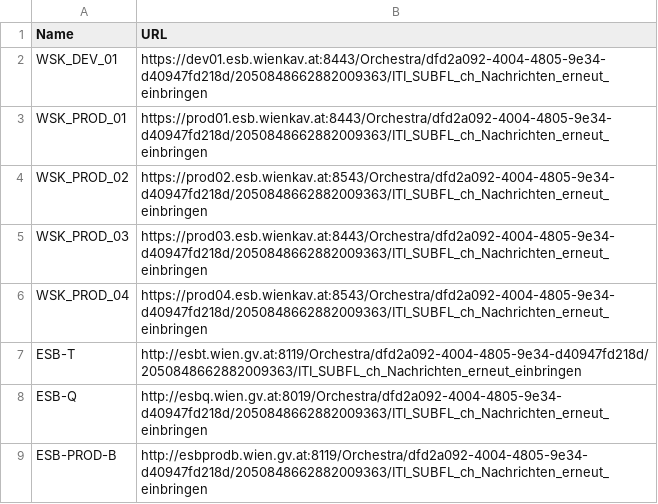
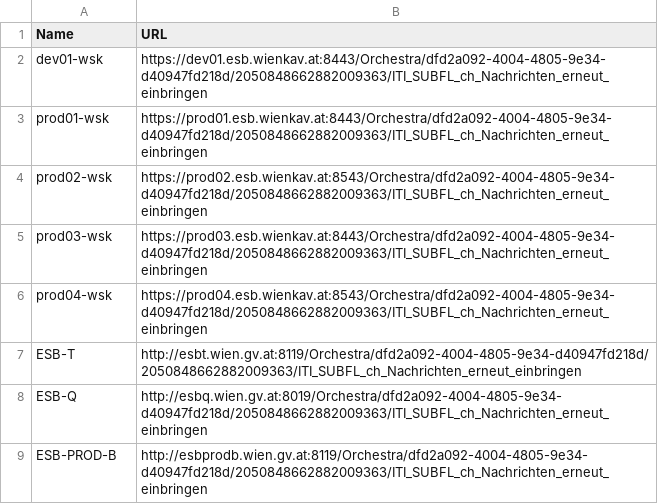
Before and after one commit to ChristophRettinger/MA01.PowershellScripts, a CSV file: Scripts/Resend-FromElastic/targets.csv, drawn as a sheet.

Commit message:
Update targets

```diff
--- a/Scripts/Resend-FromElastic/targets.csv
+++ b/Scripts/Resend-FromElastic/targets.csv
@@ -1,7 +1,7 @@
 Name,URL
-WSK_DEV_01,https://dev01.esb.wienkav.at:8443/Orchestra/dfd2a092-4004-4805-9e34-d40947fd218d/2050848662882009363/ITI_SUBFL_ch_Nachrichten_erneut_einbringen
-WSK_PROD_01,https://prod01.esb.wienkav.at:8443/Orchestra/dfd2a092-4004-4805-9e34-d40947fd218d/2050848662882009363/ITI_SUBFL_ch_Nachrichten_erneut_einbringen
-WSK_PROD_02,https://prod02.esb.wienkav.at:8543/Orchestra/dfd2a092-4004-4805-9e34-d40947fd218d/2050848662882009363/ITI_SUBFL_ch_Nachrichten_erneut_einbringen
-WSK_PROD_03,https://prod03.esb.wienkav.at:8443/Orchestra/dfd2a092-4004-4805-9e34-d40947fd218d/2050848662882009363/ITI_SUBFL_ch_Nachrichten_erneut_einbringen
-WSK_PROD_04,https://prod04.esb.wienkav.at:8543/Orchestra/dfd2a092-4004-4805-9e34-d40947fd218d/2050848662882009363/ITI_SUBFL_ch_Nachrichten_erneut_einbringen
+dev01-wsk,https://dev01.esb.wienkav.at:8443/Orchestra/dfd2a092-4004-4805-9e34-d40947fd218d/2050848662882009363/ITI_SUBFL_ch_Nachrichten_erneut_einbringen
+prod01-wsk,https://prod01.esb.wienkav.at:8443/Orchestra/dfd2a092-4004-4805-9e34-d40947fd218d/2050848662882009363/ITI_SUBFL_ch_Nachrichten_erneut_einbringen
+prod02-wsk,https://prod02.esb.wienkav.at:8543/Orchestra/dfd2a092-4004-4805-9e34-d40947fd218d/2050848662882009363/ITI_SUBFL_ch_Nachrichten_erneut_einbringen
+prod03-wsk,https://prod03.esb.wienkav.at:8443/Orchestra/dfd2a092-4004-4805-9e34-d40947fd218d/2050848662882009363/ITI_SUBFL_ch_Nachrichten_erneut_einbringen
+prod04-wsk,https://prod04.esb.wienkav.at:8543/Orchestra/dfd2a092-4004-4805-9e34-d40947fd218d/2050848662882009363/ITI_SUBFL_ch_Nachrichten_erneut_einbringen
 ESB-T,http://esbt.wien.gv.at:8119/Orchestra/dfd2a092-4004-4805-9e34-d40947fd218d/2050848662882009363/ITI_SUBFL_ch_Nachrichten_erneut_einbringen
```
